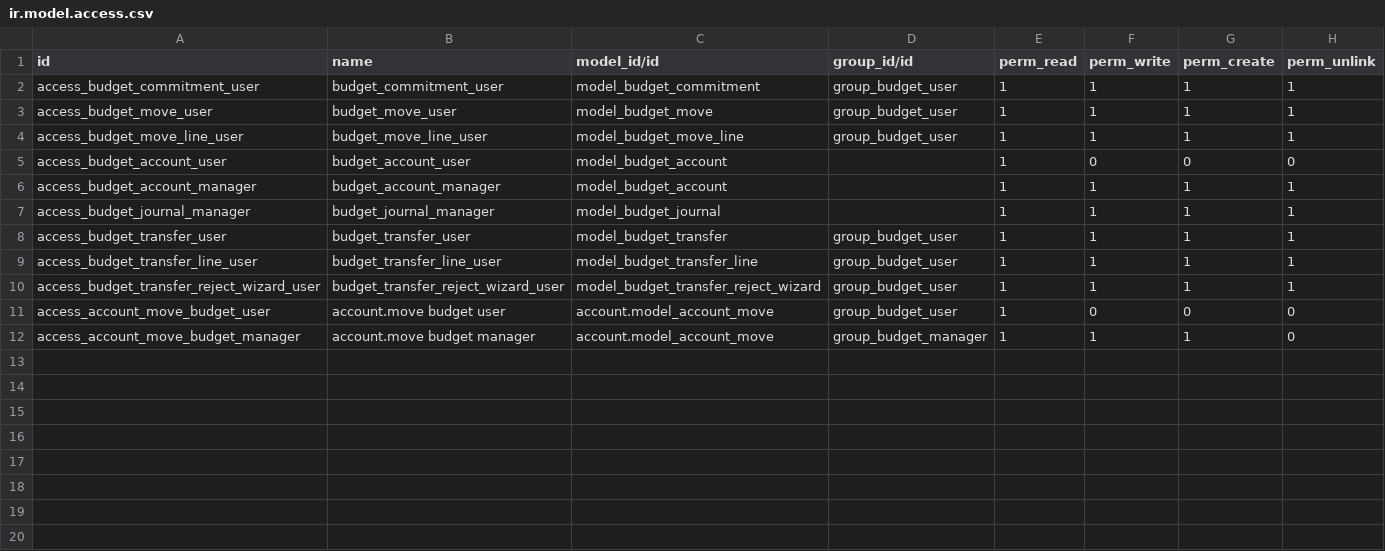
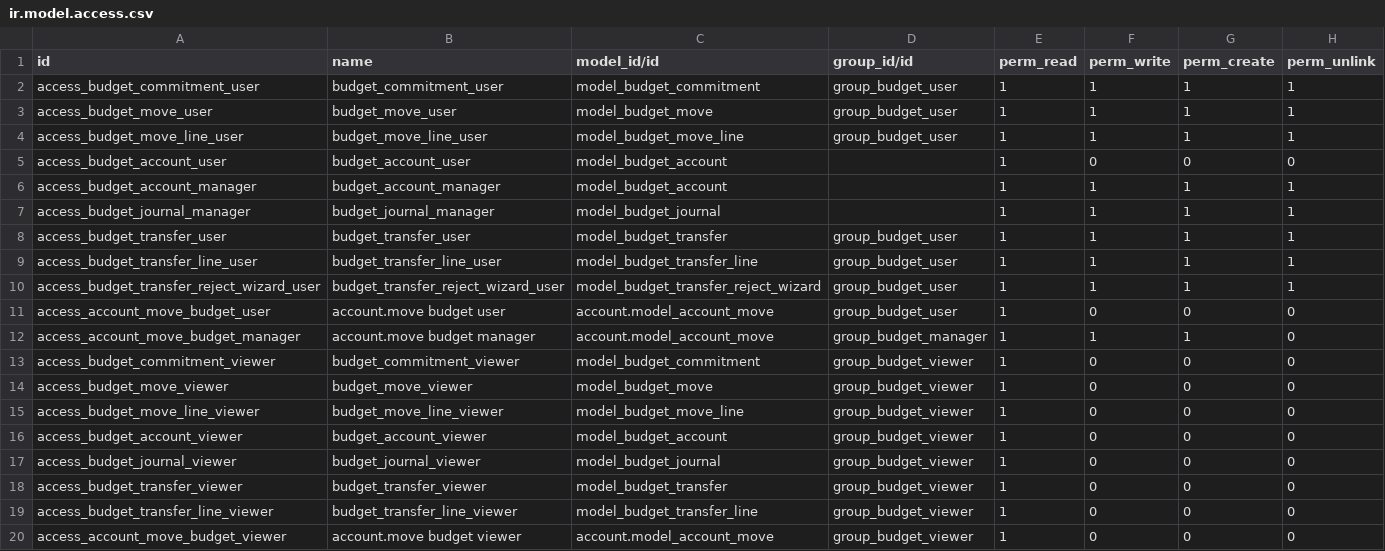
Before and after one commit to Aginix/kmitl, a CSV file: budget/security/ir.model.access.csv, drawn as a sheet.

Commit message:
[16.0][IMP] budget, budget_appropriation: add read-only budget_viewer group
Add a new Budget Viewer group with read-only access to budget and appropriation data. This allows users to view budget information without the ability to create, modify, or delete records. Applied consistently across both budget and budget_appropriation modules.

```diff
--- a/budget/security/ir.model.access.csv
+++ b/budget/security/ir.model.access.csv
@@ -12 +12,9 @@ access_account_move_budget_user,account.move budget user,account.model_account_m
 access_account_move_budget_manager,account.move budget manager,account.model_account_move,group_budget_manager,1,1,1,0
+access_budget_commitment_viewer,budget_commitment_viewer,model_budget_commitment,group_budget_viewer,1,0,0,0
+access_budget_move_viewer,budget_move_viewer,model_budget_move,group_budget_viewer,1,0,0,0
+access_budget_move_line_viewer,budget_move_line_viewer,model_budget_move_line,group_budget_viewer,1,0,0,0
+access_budget_account_viewer,budget_account_viewer,model_budget_account,group_budget_viewer,1,0,0,0
+access_budget_journal_viewer,budget_journal_viewer,model_budget_journal,group_budget_viewer,1,0,0,0
+access_budget_transfer_viewer,budget_transfer_viewer,model_budget_transfer,group_budget_viewer,1,0,0,0
+access_budget_transfer_line_viewer,budget_transfer_line_viewer,model_budget_transfer_line,group_budget_viewer,1,0,0,0
+access_account_move_budget_viewer,account.move budget viewer,account.model_account_move,group_budget_viewer,1,0,0,0
```
Also changed, not shown: budget_appropriation/security/ir.model.access.csv, 1 other file.
